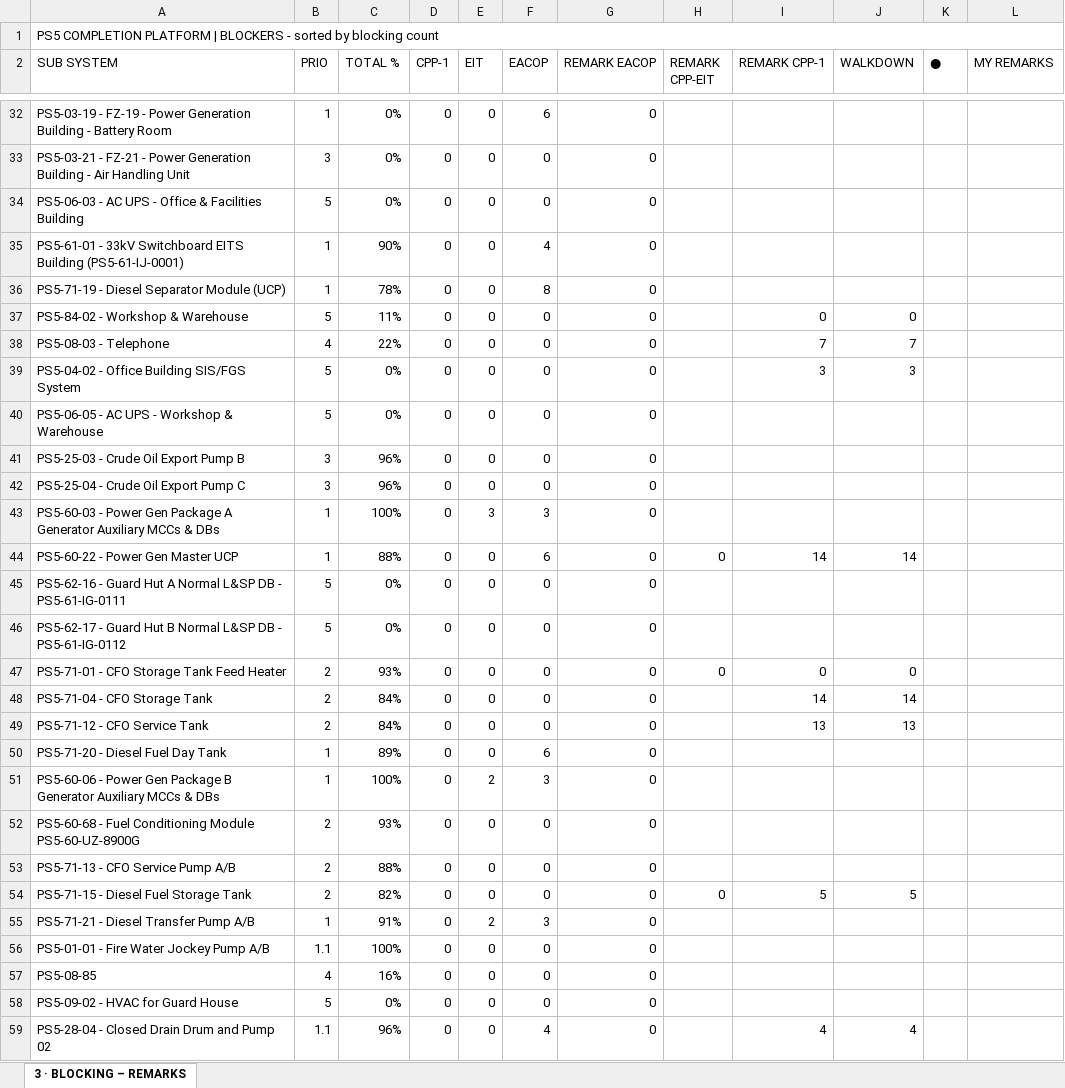
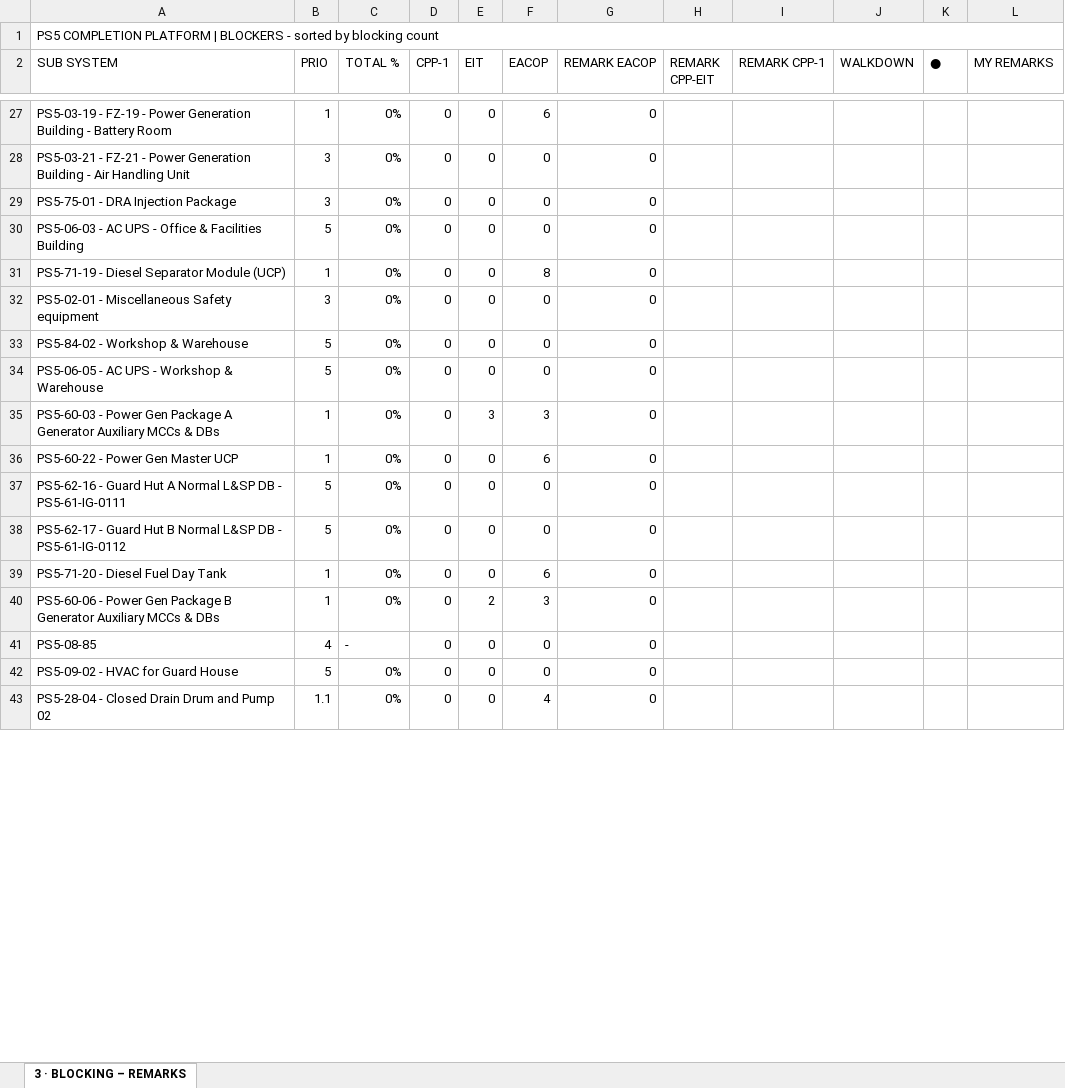
Before and after one commit to Mohamedgawad1/PS5-COMPLETION-PLATFORM, an Excel workbook: EXCEL/3 - BLOCKING-REMARKS.xlsx, sheet 3 · BLOCKING – REMARKS, drawn as a sheet; only a part is shown, gaps mark what is left out; values as stored, in another font and other column widths than the file's, no cell formats; removed rows and columns are numbered as before the commit, all else as after; the diff covers the shown part only; the diff names each change by its address in the sheet, - before the commit and + after, or states it on an @@ line.

```diff
--- a/EXCEL/3 - BLOCKING-REMARKS.xlsx (sheet 3 · BLOCKING – REMARKS)
+++ b/EXCEL/3 - BLOCKING-REMARKS.xlsx (sheet 3 · BLOCKING – REMARKS)
+row 29: PS5-75-01 - DRA Injection Package | 3 | 0% | 0 | 0 | 0 | 0
-row 35: PS5-61-01 - 33kV Switchboard EITS Building (PS5-61-IJ-0001) | 1 | 90% | 0 | 0 | 4 | 0
-C31 (TOTAL %): 78%
+C31 (TOTAL %): 0%
+row 32: PS5-02-01 - Miscellaneous Safety equipment | 3 | 0% | 0 | 0 | 0 | 0
-C33 (TOTAL %): 11%
+C33 (TOTAL %): 0%
-I33 (REMARK CPP-1): 0
+I33 (REMARK CPP-1): (empty)
-J33 (WALKDOWN): 0
+J33 (WALKDOWN): (empty)
-row 38: PS5-08-03 - Telephone | 4 | 22% | 0 | 0 | 0 | 0 |  | 7 | 7
-row 39: PS5-04-02 - Office Building SIS/FGS System | 5 | 0% | 0 | 0 | 0 | 0 |  | 3 | 3
-row 41: PS5-25-03 - Crude Oil Export Pump B | 3 | 96% | 0 | 0 | 0 | 0
-row 42: PS5-25-04 - Crude Oil Export Pump C | 3 | 96% | 0 | 0 | 0 | 0
-C35 (TOTAL %): 100%
+C35 (TOTAL %): 0%
-C36 (TOTAL %): 88%
+C36 (TOTAL %): 0%
-H36 (REMARK CPP-EIT): 0
+H36 (REMARK CPP-EIT): (empty)
-I36 (REMARK CPP-1): 14
+I36 (REMARK CPP-1): (empty)
-J36 (WALKDOWN): 14
+J36 (WALKDOWN): (empty)
-row 47: PS5-71-01 - CFO Storage Tank Feed Heater | 2 | 93% | 0 | 0 | 0 | 0 | 0 | 0 | 0
-row 48: PS5-71-04 - CFO Storage Tank | 2 | 84% | 0 | 0 | 0 | 0 |  | 14 | 14
-row 49: PS5-71-12 - CFO Service Tank | 2 | 84% | 0 | 0 | 0 | 0 |  | 13 | 13
-C39 (TOTAL %): 89%
+C39 (TOTAL %): 0%
-C40 (TOTAL %): 100%
+C40 (TOTAL %): 0%
-row 52: PS5-60-68 - Fuel Conditioning Module PS5-60-UZ-8900G | 2 | 93% | 0 | 0 | 0 | 0
-row 53: PS5-71-13 - CFO Service Pump A/B | 2 | 88% | 0 | 0 | 0 | 0
-row 54: PS5-71-15 - Diesel Fuel Storage Tank | 2 | 82% | 0 | 0 | 0 | 0 | 0 | 5 | 5
-row 55: PS5-71-21 - Diesel Transfer Pump A/B | 1 | 91% | 0 | 2 | 3 | 0
-row 56: PS5-01-01 - Fire Water Jockey Pump A/B | 1.1 | 100% | 0 | 0 | 0 | 0
-C41 (TOTAL %): 16%
+C41 (TOTAL %): -
-C43 (TOTAL %): 96%
+C43 (TOTAL %): 0%
-I43 (REMARK CPP-1): 4
+I43 (REMARK CPP-1): (empty)
-J43 (WALKDOWN): 4
+J43 (WALKDOWN): (empty)
```
Also changed, not shown: 47 added rows, 36 removed rows, 2 moved rows and 291 edited cells elsewhere in this sheet, cell formats, EXCEL/2 - RFC PROGRESS.xlsx, EXCEL/6 - SUBSYSTEM.xlsx, 9 other files.
